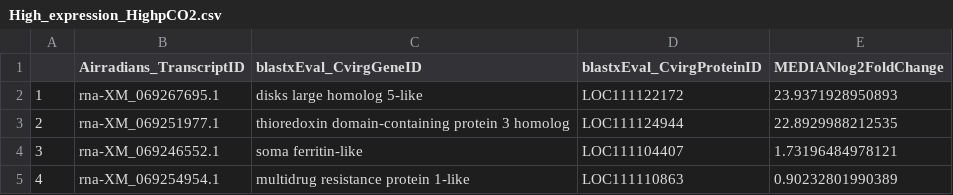
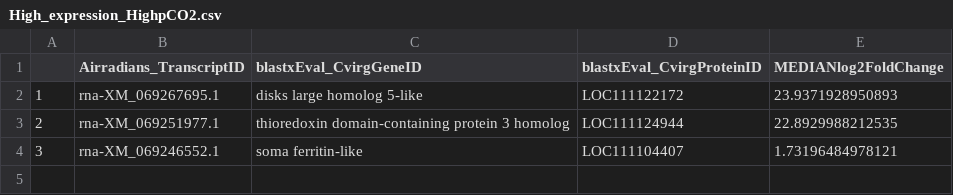
Before and after one commit to NEFSC/EAD-ASEB-Airradians_CellularMolecular_OA, a CSV file: RAnalysis/Output/Transcriptomics/DESeq2/Venn_intersections/High_expression_HighpCO2.csv, drawn as a sheet; the diff names each change by its address in the sheet, - before the commit and + after, or states it on an @@ line.

```diff
--- a/RAnalysis/Output/Transcriptomics/DESeq2/Venn_intersections/High_expression_HighpCO2.csv
+++ b/RAnalysis/Output/Transcriptomics/DESeq2/Venn_intersections/High_expression_HighpCO2.csv
-row 5: 4 | rna-XM_069254954.1 | multidrug resistance protein 1-like | LOC111110863 | 0.90232801990389
```
Also changed, not shown: RAnalysis/Output/Transcriptomics/DESeq2/Venn_intersections/High_expression_ModeratepCO2.csv, RAnalysis/Output/Transcriptomics/DESeq2/Venn_intersections/Low_expression_HighpCO2.csv, 24 other files.
